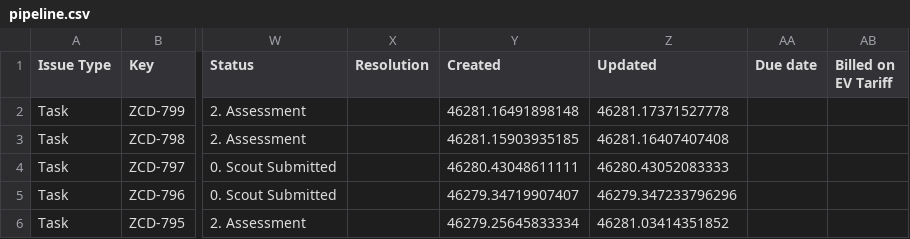
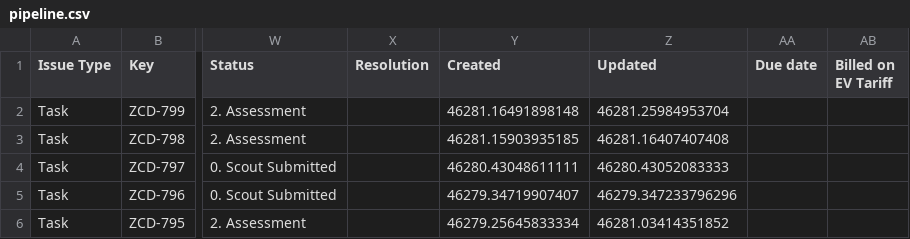
Before and after one commit to keithkinuthiakamauzeno/Network-Overview-Dashboard, a CSV file: data/pipeline.csv, drawn as a sheet; only a part is shown, gaps mark what is left out; the diff covers the shown part only; the diff names each change by its address in the sheet, - before the commit and + after, or states it on an @@ line.

```diff
--- a/data/pipeline.csv
+++ b/data/pipeline.csv
-Z2 (Updated): 46281.17371527778
+Z2 (Updated): 46281.25984953704
```
Also changed, not shown: 7 edited cells elsewhere in this file.
